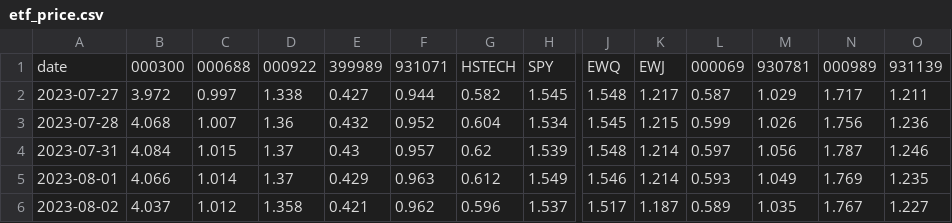
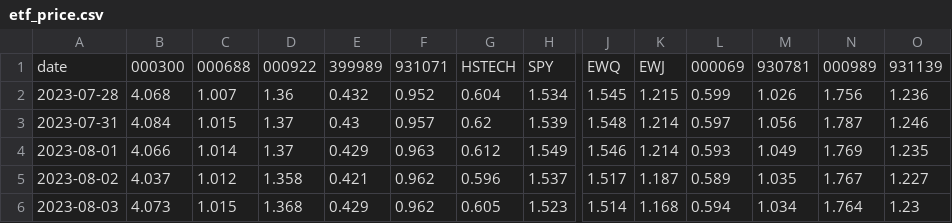
Before and after one commit to ChiaraVan1/equity-risk-premium-monitor, a CSV file: data/etf_price.csv, drawn as a sheet; only a part is shown, gaps mark what is left out; the shorter side is filled out with more unchanged rows; rows hold the shown columns only; the diff names each change by its address in the sheet, - before the commit and + after, or states it on an @@ line.

```diff
--- a/data/etf_price.csv
+++ b/data/etf_price.csv
-row 2: 2023-07-27 | 3.972 | 0.997 | 1.338 | 0.427 | 0.944 | 0.582 | 1.545 | 1.548 | 1.217 | 0.587 | 1.029 | 1.717 | 1.211
```
Also changed, not shown: data/erp_EWG.csv, data/erp_EWJ.csv, 21 other files.
